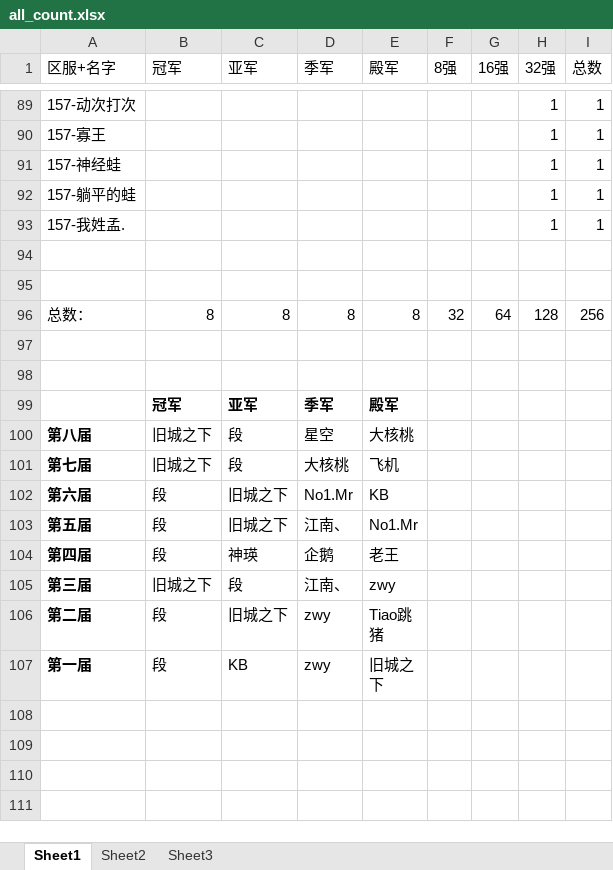
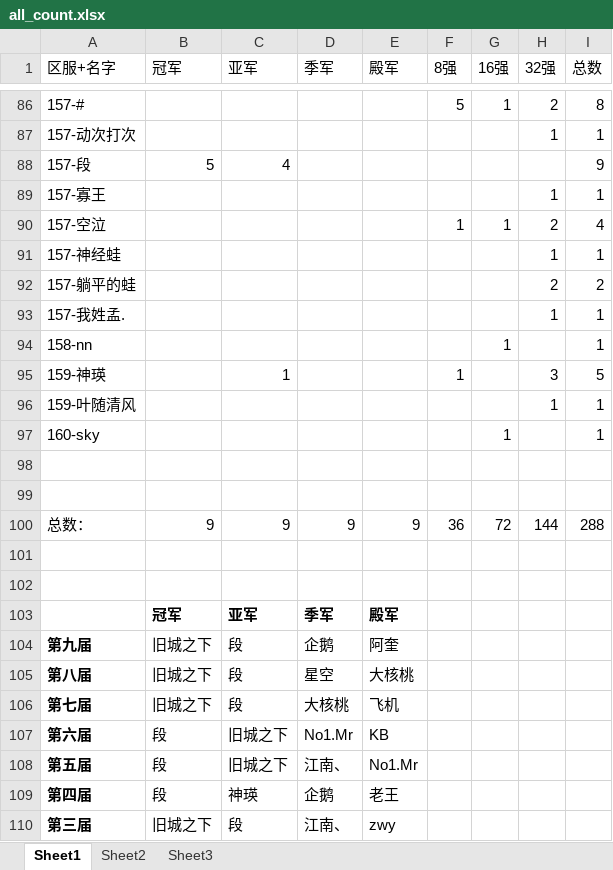
Before and after one commit to XTsuola/keyuanWeb, an Excel workbook: src/utils/sxsyzlzq/shijiesai/all_count.xlsx, sheet Sheet1, drawn as a sheet; only a part is shown, gaps mark what is left out; the shorter side is filled out with more unchanged rows; values as stored, in another font and other column widths than the file's, no borders; addresses are those after the commit; the diff covers the shown part only; the diff names each change by its address in the sheet, - before the commit and + after, or states it on an @@ line.

```diff
--- a/src/utils/sxsyzlzq/shijiesai/all_count.xlsx (sheet Sheet1)
+++ b/src/utils/sxsyzlzq/shijiesai/all_count.xlsx (sheet Sheet1)
+row 86: 157-# |  |  |  |  | 5 | 1 | 2 | 8
+row 88: 157-段 | 5 | 4 |  |  |  |  |  | 9
@@ row 23 moved to row 90: 157-空泣 @@
-H92 (32强): 1
+H92 (32强): 2
-I92 (总数): 1
+I92 (总数): 2
@@ row 47 moved to row 94: 158-nn @@
+row 95: 159-神瑛 |  | 1 |  |  | 1 |  | 3 | 5
+row 96: 159-叶随清风 |  |  |  |  |  |  | 1 | 1
@@ row 48 moved to row 97: 160-sky @@
-B100 (冠军): 8
+B100 (冠军): 9
-C100 (亚军): 8
+C100 (亚军): 9
-D100 (季军): 8
+D100 (季军): 9
-E100 (殿军): 8
+E100 (殿军): 9
-F100 (8强): 32
+F100 (8强): 36
-G100 (16强): 64
+G100 (16强): 72
-H100 (32强): 128
+H100 (32强): 144
-I100 (总数): 256
+I100 (总数): 288
+row 104: 第九届 | 旧城之下 | 段 | 企鹅 | 阿奎
```
Also changed, not shown: 23 added rows, 23 removed rows, 33 moved rows and 9 edited cells elsewhere in this sheet, formulas that keep their value, src/utils/sxsyzlzq/friends/dahetao/zz_dahetao_level.xlsx, src/utils/sxsyzlzq/friends/xingkong/zz_xk_level.xlsx, 21 other files.
